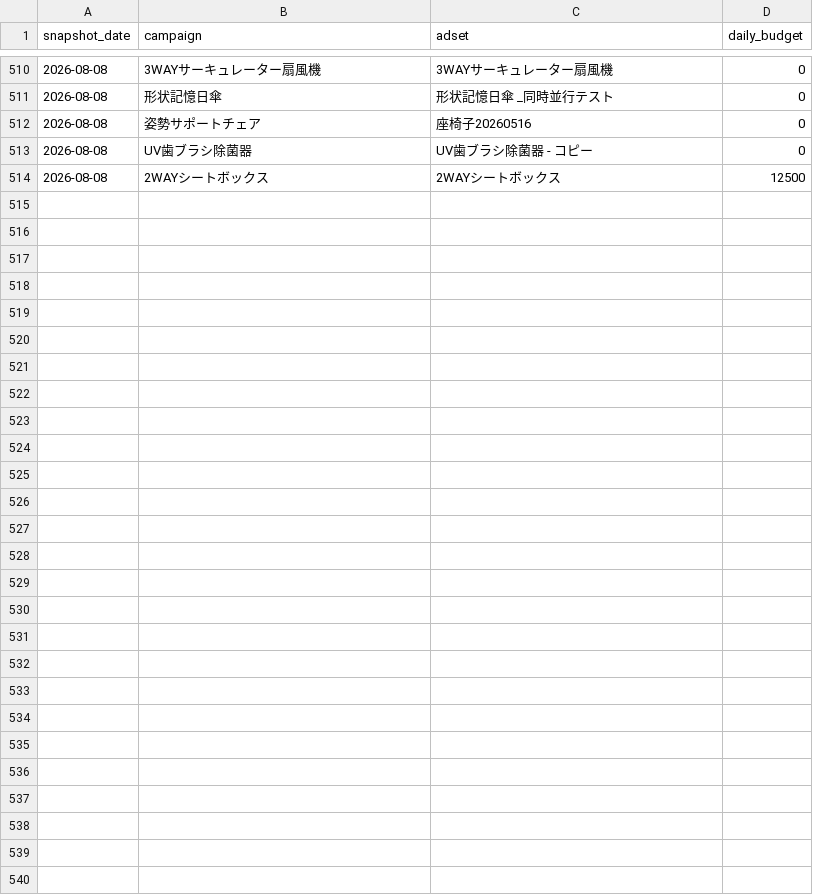
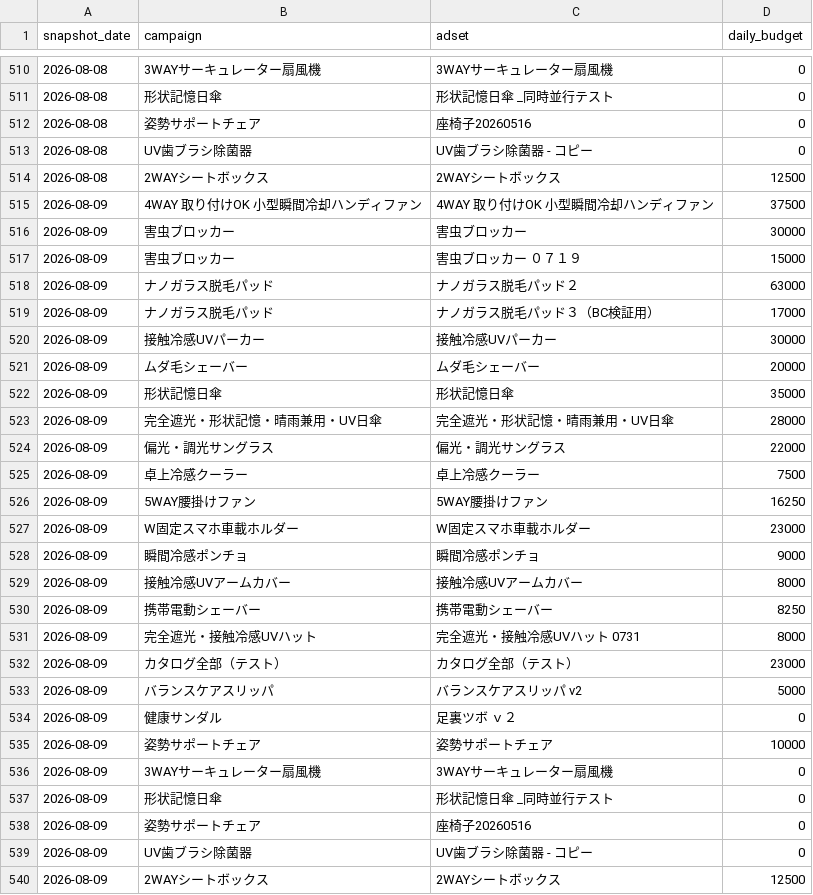
Before and after one commit to finracofficial-cmd/LOOana, a CSV file: data/budget-snapshots.csv, drawn as a sheet; only a part is shown, gaps mark what is left out; the diff names each change by its address in the sheet, - before the commit and + after, or states it on an @@ line.

```diff
--- a/data/budget-snapshots.csv
+++ b/data/budget-snapshots.csv
+row 515: 2026-08-09 | 4WAY 取り付けOK 小型瞬間冷却ハンディファン | 4WAY 取り付けOK 小型瞬間冷却ハンディファン | 37500
+row 516: 2026-08-09 | 害虫ブロッカー | 害虫ブロッカー | 30000
+row 517: 2026-08-09 | 害虫ブロッカー | 害虫ブロッカー ０７１９ | 15000
+row 518: 2026-08-09 | ナノガラス脱毛パッド | ナノガラス脱毛パッド２ | 63000
+row 519: 2026-08-09 | ナノガラス脱毛パッド | ナノガラス脱毛パッド３（BC検証用） | 17000
+row 520: 2026-08-09 | 接触冷感UVパーカー | 接触冷感UVパーカー | 30000
+row 521: 2026-08-09 | ムダ毛シェーバー | ムダ毛シェーバー | 20000
+row 522: 2026-08-09 | 形状記憶日傘 | 形状記憶日傘 | 35000
+row 523: 2026-08-09 | 完全遮光・形状記憶・晴雨兼用・UV日傘 | 完全遮光・形状記憶・晴雨兼用・UV日傘 | 28000
+row 524: 2026-08-09 | 偏光・調光サングラス | 偏光・調光サングラス | 22000
+row 525: 2026-08-09 | 卓上冷感クーラー | 卓上冷感クーラー | 7500
+row 526: 2026-08-09 | 5WAY腰掛けファン | 5WAY腰掛けファン | 16250
+row 527: 2026-08-09 | W固定スマホ車載ホルダー | W固定スマホ車載ホルダー | 23000
+row 528: 2026-08-09 | 瞬間冷感ポンチョ | 瞬間冷感ポンチョ | 9000
+row 529: 2026-08-09 | 接触冷感UVアームカバー | 接触冷感UVアームカバー | 8000
+row 530: 2026-08-09 | 携帯電動シェーバー | 携帯電動シェーバー | 8250
+row 531: 2026-08-09 | 完全遮光・接触冷感UVハット | 完全遮光・接触冷感UVハット 0731 | 8000
+row 532: 2026-08-09 | カタログ全部（テスト） | カタログ全部（テスト） | 23000
+row 533: 2026-08-09 | バランスケアスリッパ | バランスケアスリッパ v2 | 5000
+row 534: 2026-08-09 | 健康サンダル | 足裏ツボ ｖ２ | 0
+row 535: 2026-08-09 | 姿勢サポートチェア | 姿勢サポートチェア | 10000
+row 536: 2026-08-09 | 3WAYサーキュレーター扇風機 | 3WAYサーキュレーター扇風機 | 0
+row 537: 2026-08-09 | 形状記憶日傘 | 形状記憶日傘 _同時並行テスト | 0
+row 538: 2026-08-09 | 姿勢サポートチェア | 座椅子20260516 | 0
+row 539: 2026-08-09 | UV歯ブラシ除菌器 | UV歯ブラシ除菌器 - コピー | 0
+row 540: 2026-08-09 | 2WAYシートボックス | 2WAYシートボックス | 12500
```
Also changed, not shown: data/daily/daily_ad.csv, data/daily/daily_sales.csv, 7 other files.
